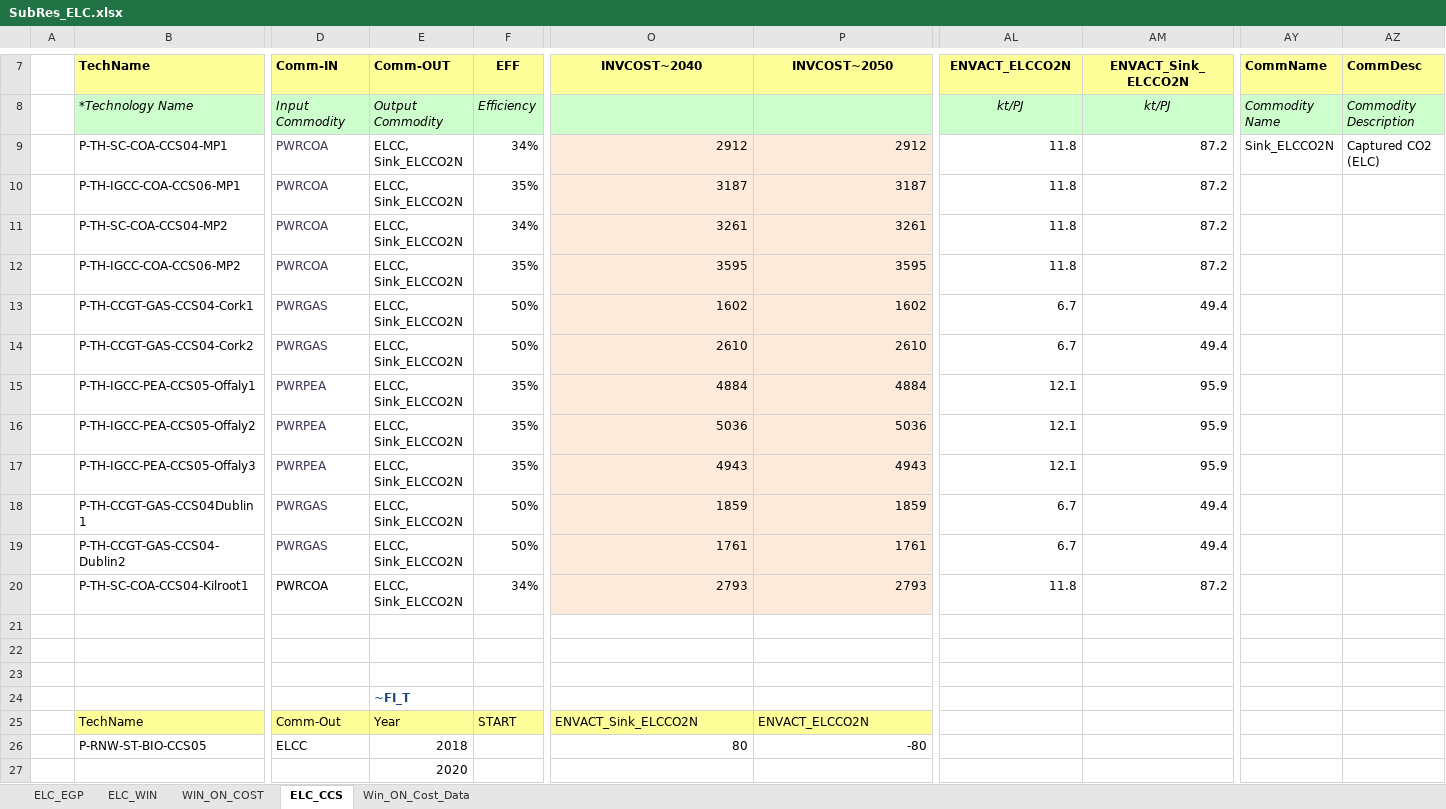
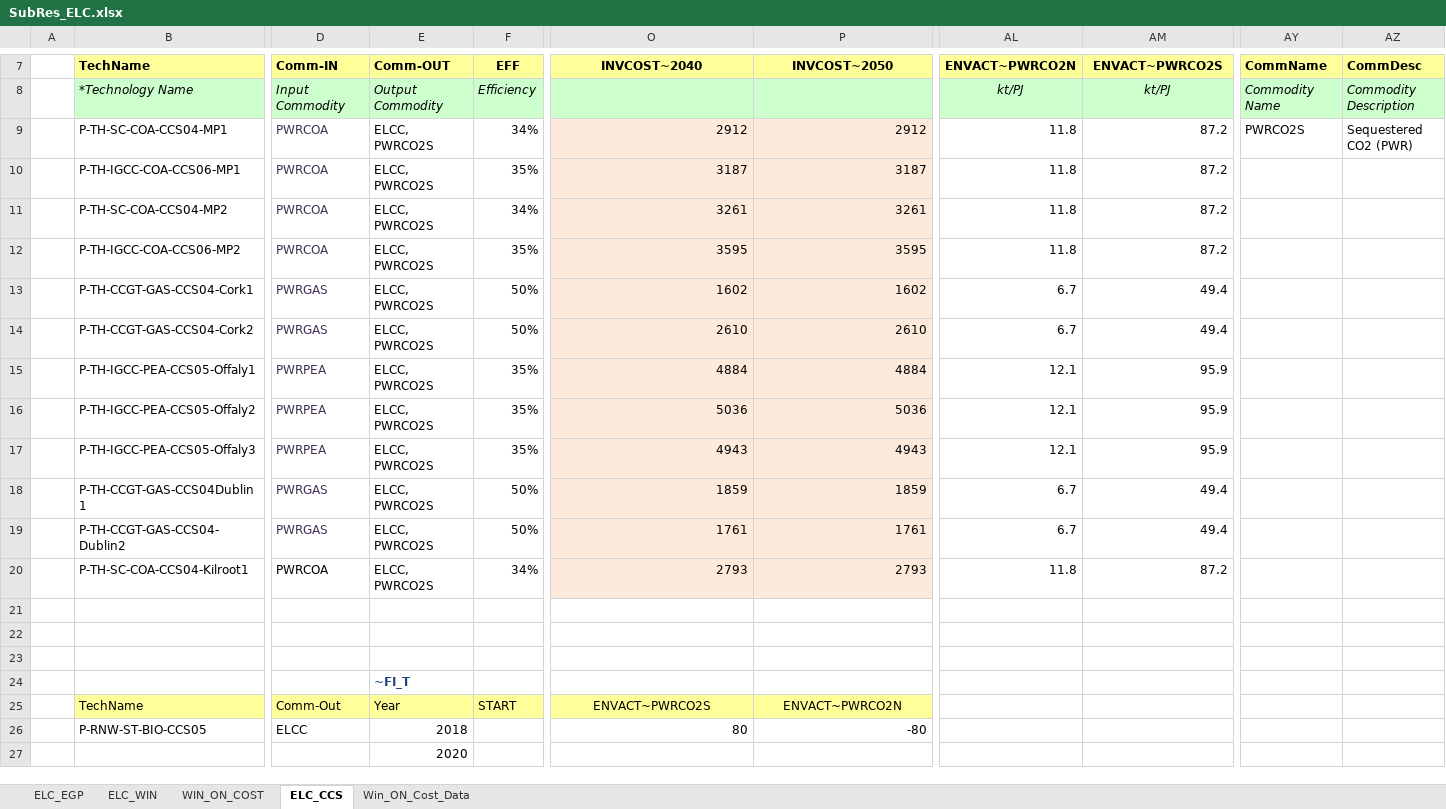
Before and after one commit to MaREI-EPMG/TIM-archived, an Excel workbook: SubRES_TMPL/SubRes_ELC.xlsx, sheet ELC_CCS, drawn as a sheet; only a part is shown, gaps mark what is left out; values as stored, in another font and other column widths than the file's, no borders; the diff names each change by its address in the sheet, - before the commit and + after, or states it on an @@ line.

```diff
--- a/SubRES_TMPL/SubRes_ELC.xlsx (sheet ELC_CCS)
+++ b/SubRES_TMPL/SubRes_ELC.xlsx (sheet ELC_CCS)
-AL7: ENVACT_ELCCO2N
+AL7: ENVACT~PWRCO2N
-AM7: ENVACT_Sink_ELCCO2N
+AM7: ENVACT~PWRCO2S
-E9:E20 (Comm-OUT): ELCC, Sink_ELCCO2N
+E9:E20 (Comm-OUT): ELCC, PWRCO2S
-AY9 (CommName): Sink_ELCCO2N
+AY9 (CommName): PWRCO2S
-AZ9 (CommDesc): Captured CO2 (ELC)
+AZ9 (CommDesc): Sequestered CO2 (PWR)
-O25 (INVCOST~2040): ENVACT_Sink_ELCCO2N
+O25 (INVCOST~2040): ENVACT~PWRCO2S
-O25:P25 alignment: left
+O25:P25 alignment: center
-P25 (INVCOST~2050): ENVACT_ELCCO2N
+P25 (INVCOST~2050): ENVACT~PWRCO2N
```
Also changed, not shown: SubRES_TMPL/SubRES_SUP_Hydrogen.xlsx, SuppXLS/Scen_DomBioPot_Baseline.xlsx, 3 other files.
